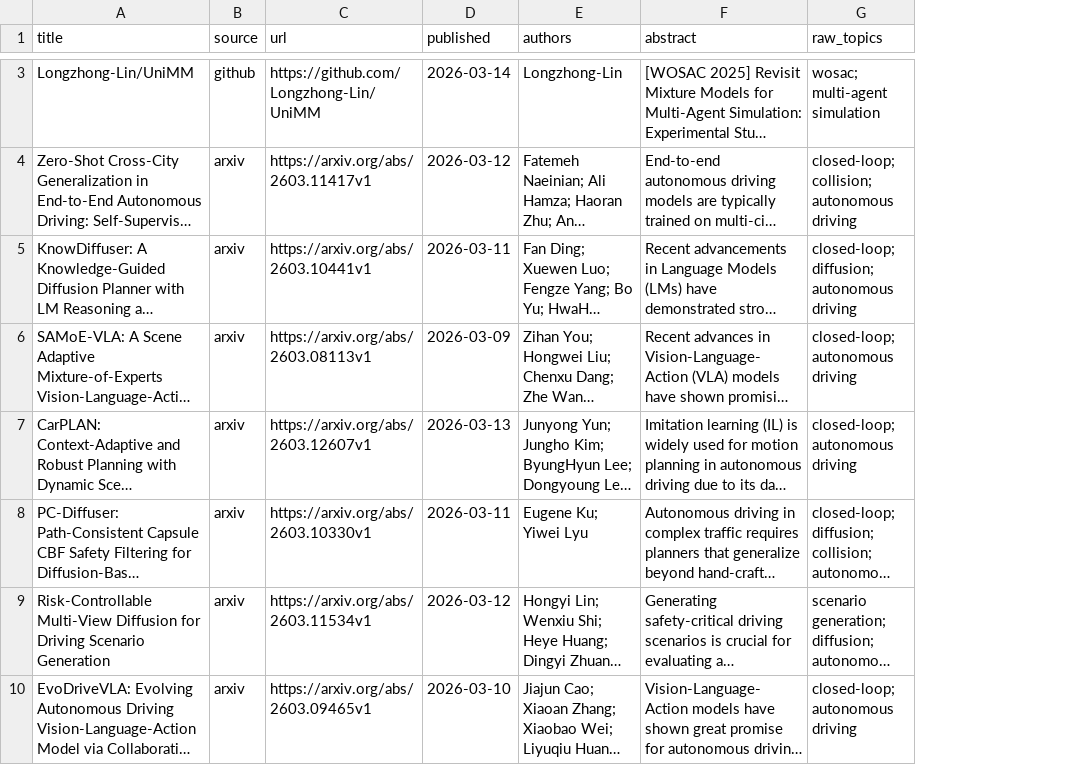
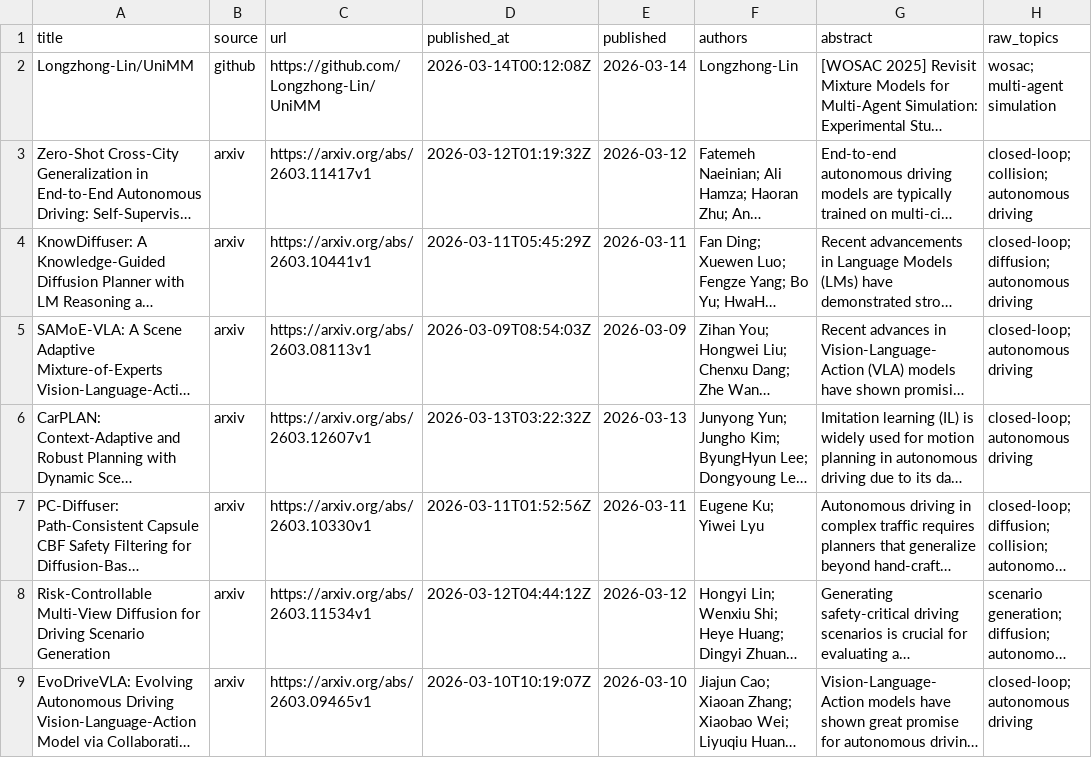
Before and after one commit to bob020416/wosac-paper-tracker, a CSV file: data/latest_kept.csv, drawn as a sheet; only a part is shown, gaps mark what is left out; long unchanged cells end in …; addresses are those after the commit; the diff covers the shown part only; the diff names each change by its address in the sheet, - before the commit and + after, or states it on an @@ line.

```diff
--- a/data/latest_kept.csv
+++ b/data/latest_kept.csv
+column D (published_at), rows 2-9: 2026-03-14T00:12:08Z | 2026-03-12T01:19:32Z | 2026-03-11T05:45:29Z | 2026-03-09T08:54:03Z | 2026-03-13T03:22:32Z | 2026-03-11T01:52:56Z | 2026-03-12T04:44:12Z | 2026-03-10T10:19:07Z
```
Also changed, not shown: 3 removed rows and 1 edited cell elsewhere in this file, 4 other files.
